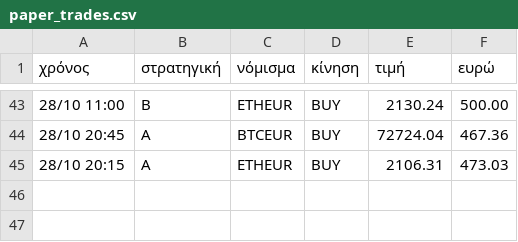
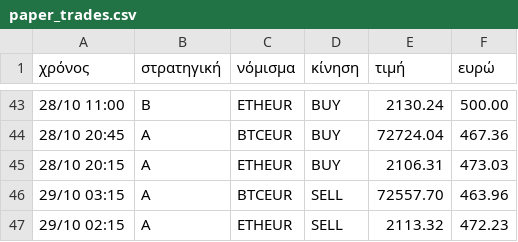
Before and after one commit to keepgoin81/paper-bot, a CSV file: paper_trades.csv, drawn as a sheet; only a part is shown, gaps mark what is left out.

Commit message:
paper run 2026-10-29_04:59

```diff
--- a/paper_trades.csv
+++ b/paper_trades.csv
@@ -45 +45,3 @@
 28/10 20:15,A,ETHEUR,BUY,2106.31,473.03
+29/10 03:15,A,BTCEUR,SELL,72557.70,463.96
+29/10 02:15,A,ETHEUR,SELL,2113.32,472.23
```
Also changed, not shown: paper_equity.csv, 3 other files.
